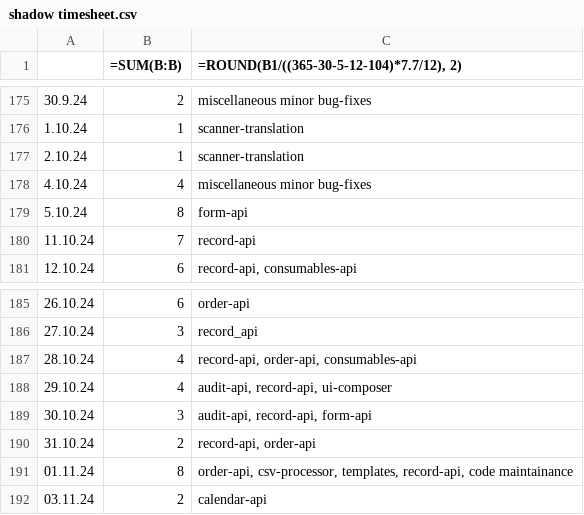
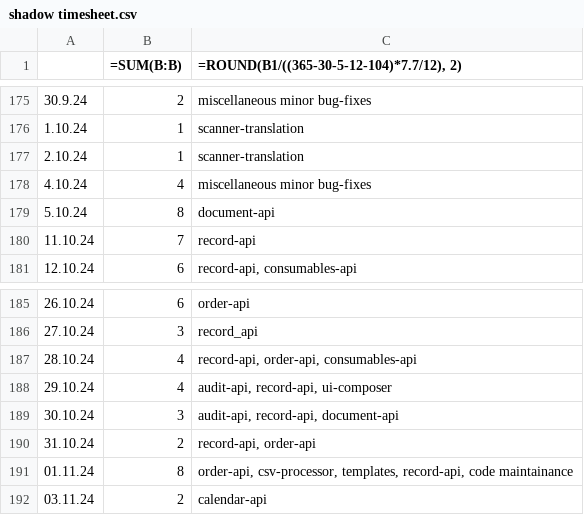
Before and after one commit to erroronline1/caro, a CSV file: shadow timesheet.csv, drawn as a sheet; only a part is shown, gaps mark what is left out; the diff covers the shown part only.

```diff
--- a/shadow timesheet.csv
+++ b/shadow timesheet.csv
@@ -178,3 +178,3 @@
 4.10.24;4;"miscellaneous minor bug-fixes"
-5.10.24;8;"form-api"
+5.10.24;8;"document-api"
 11.10.24;7;"record-api"
@@ -188,3 +188,3 @@
 29.10.24;4;"audit-api, record-api, ui-composer"
-30.10.24;3;"audit-api, record-api, form-api"
+30.10.24;3;"audit-api, record-api, document-api"
 31.10.24;2;"record-api, order-api"
```
Also changed, not shown: 1 added row and 16 edited cells elsewhere in this file.
